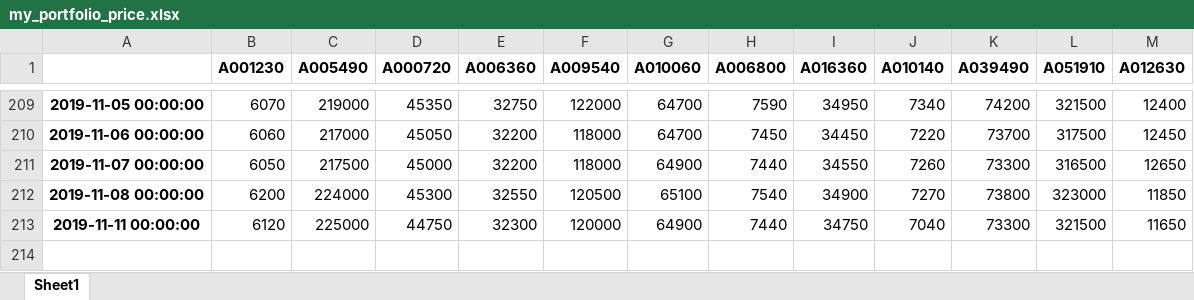
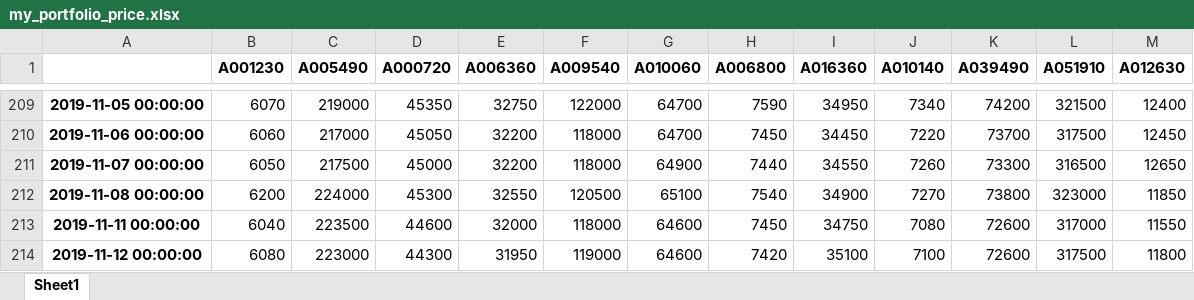
Before and after one commit to neosuperprogrammer/Quant, an Excel workbook: data/my_portfolio_price.xlsx, sheet Sheet1, drawn as a sheet; only a part is shown, gaps mark what is left out; values as stored, in another font and other column widths than the file's, no borders; the diff names each change by its address in the sheet, - before the commit and + after, or states it on an @@ line.

```diff
--- a/data/my_portfolio_price.xlsx (sheet Sheet1)
+++ b/data/my_portfolio_price.xlsx (sheet Sheet1)
-B213 (A001230): 6120
+B213 (A001230): 6040
-C213 (A005490): 225000
+C213 (A005490): 223500
-D213 (A000720): 44750
+D213 (A000720): 44600
-E213 (A006360): 32300
+E213 (A006360): 32000
-F213 (A009540): 120000
+F213 (A009540): 118000
-G213 (A010060): 64900
+G213 (A010060): 64600
-H213 (A006800): 7440
+H213 (A006800): 7450
-J213 (A010140): 7040
+J213 (A010140): 7080
-K213 (A039490): 73300
+K213 (A039490): 72600
-L213 (A051910): 321500
+L213 (A051910): 317000
-M213 (A012630): 11650
+M213 (A012630): 11550
+row 214: 2019-11-12 00:00:00 | 6080 | 223000 | 44300 | 31950 | 119000 | 64600 | 7420 | 35100 | 7100 | 72600 | 317500 | 11800
```
Also changed, not shown: data/my_portfolio.xlsx, data/my_portfolio_price_quant.xlsx, 3 other files.
